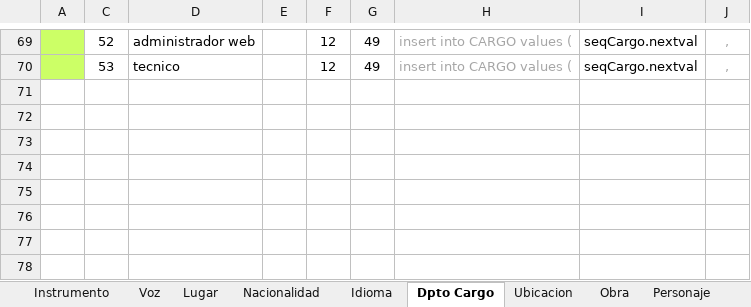
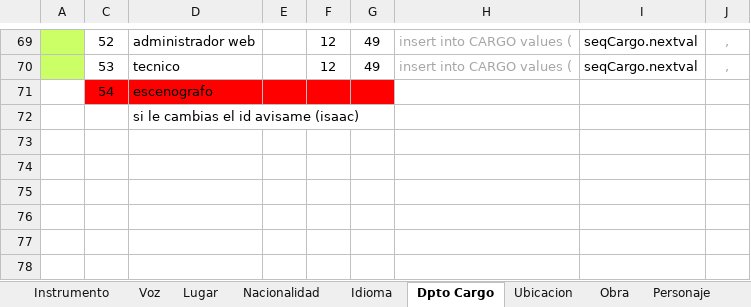
Before and after one commit to Isaac6702/base-de-datos-proy-isaackaremali, an Excel workbook: insert (karem).xlsx, sheet Dpto Cargo, drawn as a sheet; only a part is shown, gaps mark what is left out; values as stored, in another font and other column widths than the file's, no borders; table styles not drawn; rows hold the shown columns only; the diff names each change by its address in the sheet, - before the commit and + after, or states it on an @@ line.

```diff
--- a/insert (karem).xlsx (sheet Dpto Cargo)
+++ b/insert (karem).xlsx (sheet Dpto Cargo)
-row 71: (empty)
+row 71:  | 54 | escenografo
-C71:G71 fill: none
+C71:G71 fill: #FF0000
-D72: (empty)
+D72: si le cambias el id avisame (isaac)
```
Also changed, not shown: 1 other file.
